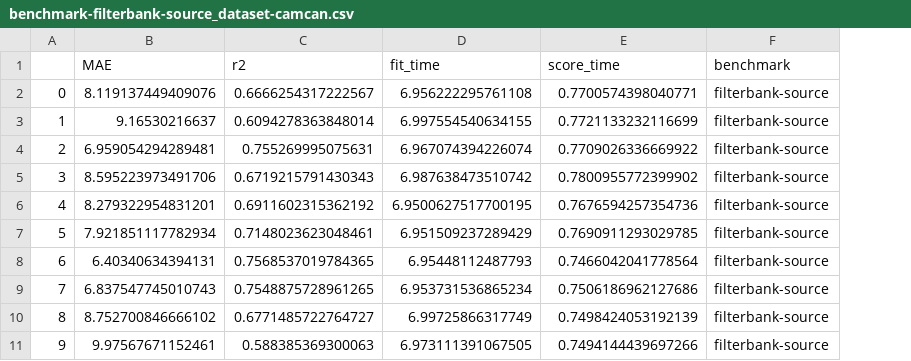
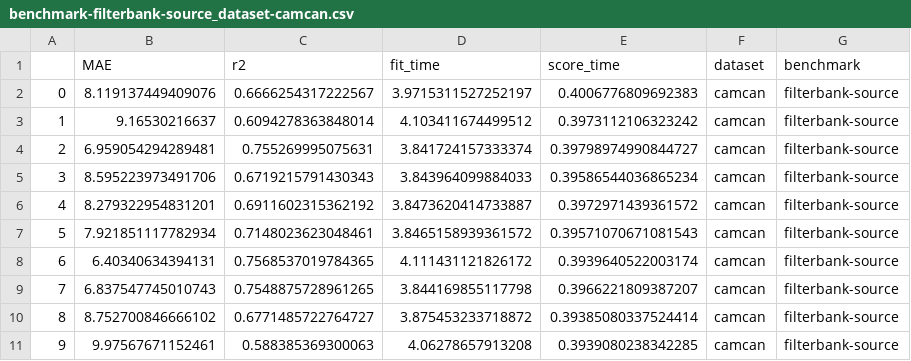
Before and after one commit to meeg-ml-benchmarks/brain-age-benchmark-paper, a CSV file: results/benchmark-filterbank-source_dataset-camcan.csv, drawn as a sheet; the diff names each change by its address in the sheet, - before the commit and + after, or states it on an @@ line.

```diff
--- a/results/benchmark-filterbank-source_dataset-camcan.csv
+++ b/results/benchmark-filterbank-source_dataset-camcan.csv
+column F (dataset), rows 2-11: all camcan
-D2 (fit_time): 6.956222295761108
+D2 (fit_time): 3.9715311527252197
-E2 (score_time): 0.7700574398040771
+E2 (score_time): 0.4006776809692383
-D3 (fit_time): 6.997554540634155
+D3 (fit_time): 4.103411674499512
-E3 (score_time): 0.7721133232116699
+E3 (score_time): 0.3973112106323242
-D4 (fit_time): 6.967074394226074
+D4 (fit_time): 3.841724157333374
-E4 (score_time): 0.7709026336669922
+E4 (score_time): 0.39798974990844727
-D5 (fit_time): 6.987638473510742
+D5 (fit_time): 3.843964099884033
-E5 (score_time): 0.7800955772399902
+E5 (score_time): 0.39586544036865234
-D6 (fit_time): 6.9500627517700195
+D6 (fit_time): 3.8473620414733887
-E6 (score_time): 0.7676594257354736
+E6 (score_time): 0.3972971439361572
-D7 (fit_time): 6.951509237289429
+D7 (fit_time): 3.8465158939361572
-E7 (score_time): 0.7690911293029785
+E7 (score_time): 0.39571070671081543
-D8 (fit_time): 6.95448112487793
+D8 (fit_time): 4.111431121826172
-E8 (score_time): 0.7466042041778564
+E8 (score_time): 0.3939640522003174
-D9 (fit_time): 6.953731536865234
+D9 (fit_time): 3.844169855117798
-E9 (score_time): 0.7506186962127686
+E9 (score_time): 0.3966221809387207
-D10 (fit_time): 6.99725866317749
+D10 (fit_time): 3.875453233718872
-E10 (score_time): 0.7498424053192139
+E10 (score_time): 0.39385080337524414
-D11 (fit_time): 6.973111391067505
+D11 (fit_time): 4.06278657913208
-E11 (score_time): 0.7494144439697266
+E11 (score_time): 0.3939080238342285
```
Also changed, not shown: results/benchmark-dummy_dataset-camcan.csv, results/benchmark-filterbank-riemann_dataset-camcan.csv, 12 other files.
